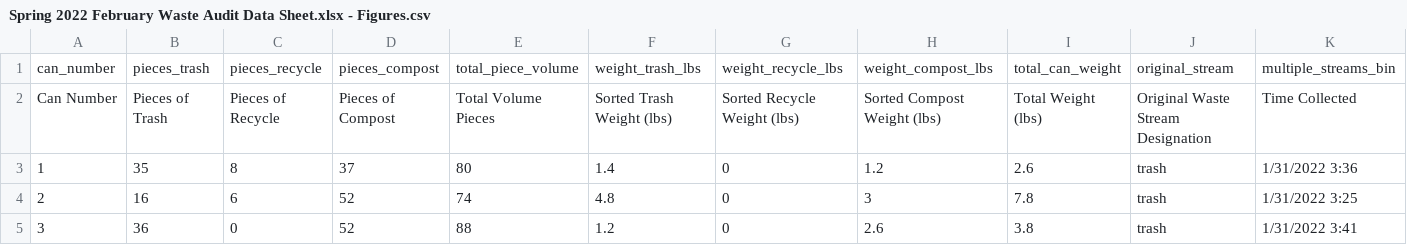
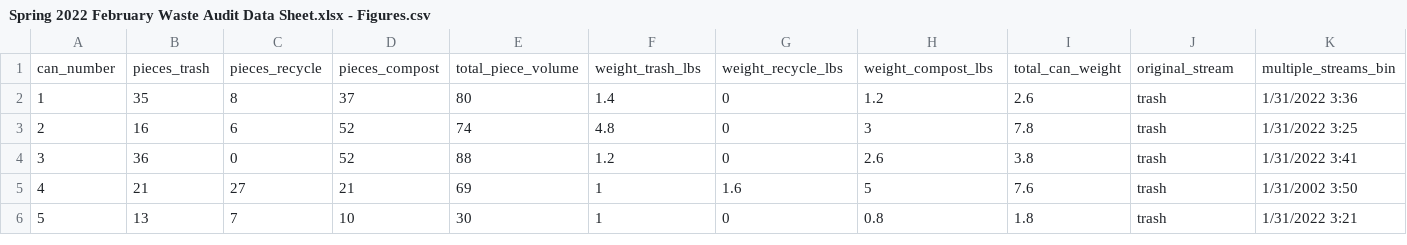
Before and after one commit to haileyross/WasteAuditFeb2022, a CSV file: Spring 2022 February Waste Audit Data Sheet.xlsx - Figures.csv, drawn as a sheet; only a part is shown; the shorter side is filled out with more unchanged rows; rows hold the shown columns only; the diff names each change by its address in the sheet, - before the commit and + after, or states it on an @@ line.

Commit message:
Update Spring 2022 February Waste Audit Data Sheet.xlsx - Figures.csv

```diff
--- a/Spring 2022 February Waste Audit Data Sheet.xlsx - Figures.csv
+++ b/Spring 2022 February Waste Audit Data Sheet.xlsx - Figures.csv
-row 2: Can Number | Pieces of Trash | Pieces of Recycle | Pieces of Compost | Total Volume Pieces | Sorted Trash Weight (lbs) | Sorted Recycle Weight (lbs) | Sorted Compost Weight (lbs) | Total Weight (lbs) | Original Waste Stream Designation | Time Collected
```
